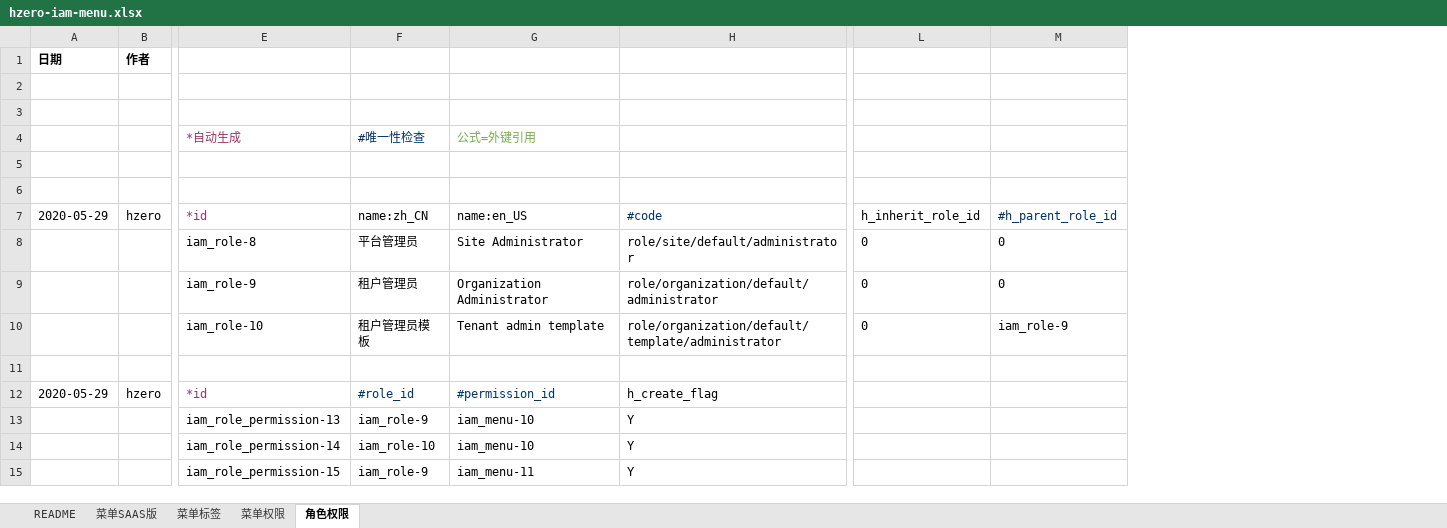
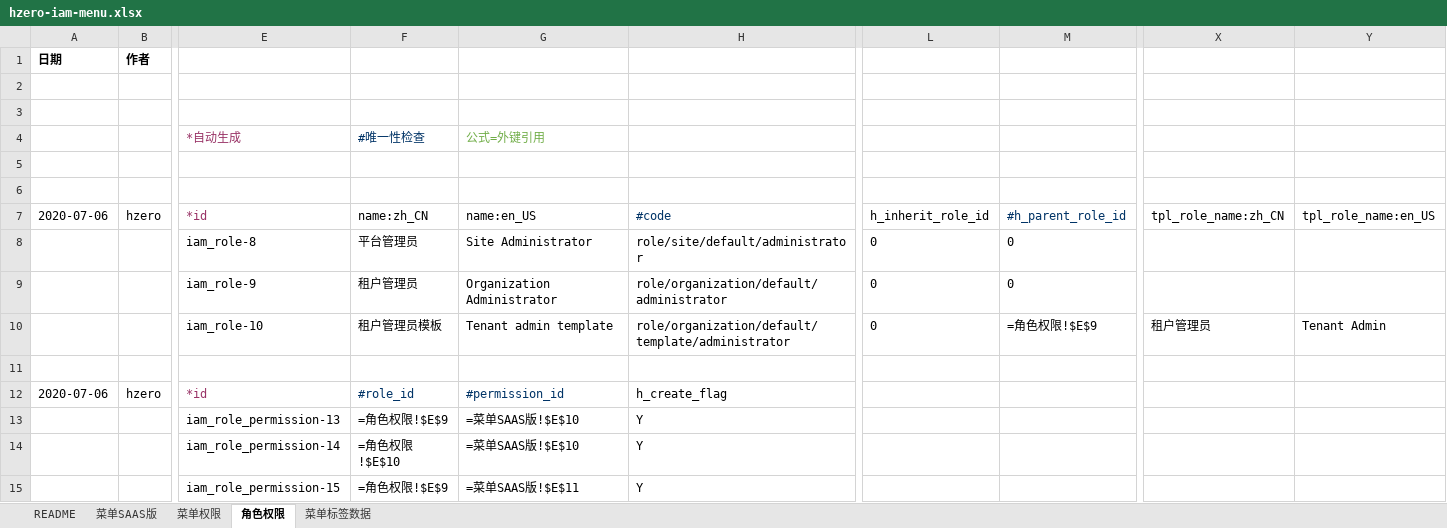
Before and after one commit to open-hand/choerodon-file, an Excel workbook: src/main/resources/script/db/init-data/hzero_file/hzero_platform/hzero-iam-menu.xlsx, sheet 角色权限, drawn as a sheet; only a part is shown, gaps mark what is left out; values as stored, in another font and other column widths than the file's, no borders; formulas without a stored value are shown as written; removed rows and columns are numbered as before the commit, all else as after; the diff names each change by its address in the sheet, - before the commit and + after, or states it on an @@ line.

```diff
--- a/src/main/resources/script/db/init-data/hzero_file/hzero_platform/hzero-iam-menu.xlsx (sheet 角色权限)
+++ b/src/main/resources/script/db/init-data/hzero_file/hzero_platform/hzero-iam-menu.xlsx (sheet 角色权限)
-sheet tab: 菜单标签
+sheet tab: 菜单标签数据
@@ sheet tab order changed: README | 菜单SAAS版 | 菜单权限 | 角色权限 | 菜单标签数据 @@
-column F, rows 4-15: #唯一性检查 |  |  | name:zh_CN | 平台管理员 | 租户管理员 | 租户管理员模板 |  | #role_id | iam_role-9 | iam_role-10 | iam_role-9
-column G, rows 4-15: 公式=外键引用 |  |  | name:en_US | Site Administrator | Organization Administrator | Tenant admin template |  | #permission_id | iam_menu-10 | iam_menu-10 | iam_menu-11
+column F, rows 4-15: #唯一性检查 |  |  | name:zh_CN | 平台管理员 | 租户管理员 | 租户管理员模板 |  | #role_id | =角色权限!$E$9 | =角色权限!$E$10 | =角色权限!$E$9
+column G, rows 4-15: 公式=外键引用 |  |  | name:en_US | Site Administrator | Organization Administrator | Tenant admin template |  | #permission_id | =菜单SAAS版!$E$10 | =菜单SAAS版!$E$10 | =菜单SAAS版!$E$11
+column X, rows 7-10: tpl_role_name:zh_CN |  |  | 租户管理员
+column Y, rows 7-10: tpl_role_name:en_US |  |  | Tenant Admin
-A7 (日期): 2020-05-29
+A7 (日期): 2020-07-06
-M10: iam_role-9
+M10: =角色权限!$E$9
-A12 (日期): 2020-05-29
+A12 (日期): 2020-07-06
```
Also changed, not shown: sheet 菜单标签数据, sheet 菜单权限, sheet 菜单SAAS版, src/main/resources/script/db/init-data/hzero_file/hzero_platform/hzero-platform-lov.xlsx, src/main/resources/script/db/init-data/hzero_file/hzero_platform/hzero-prompt.xlsx, 2 other files.
